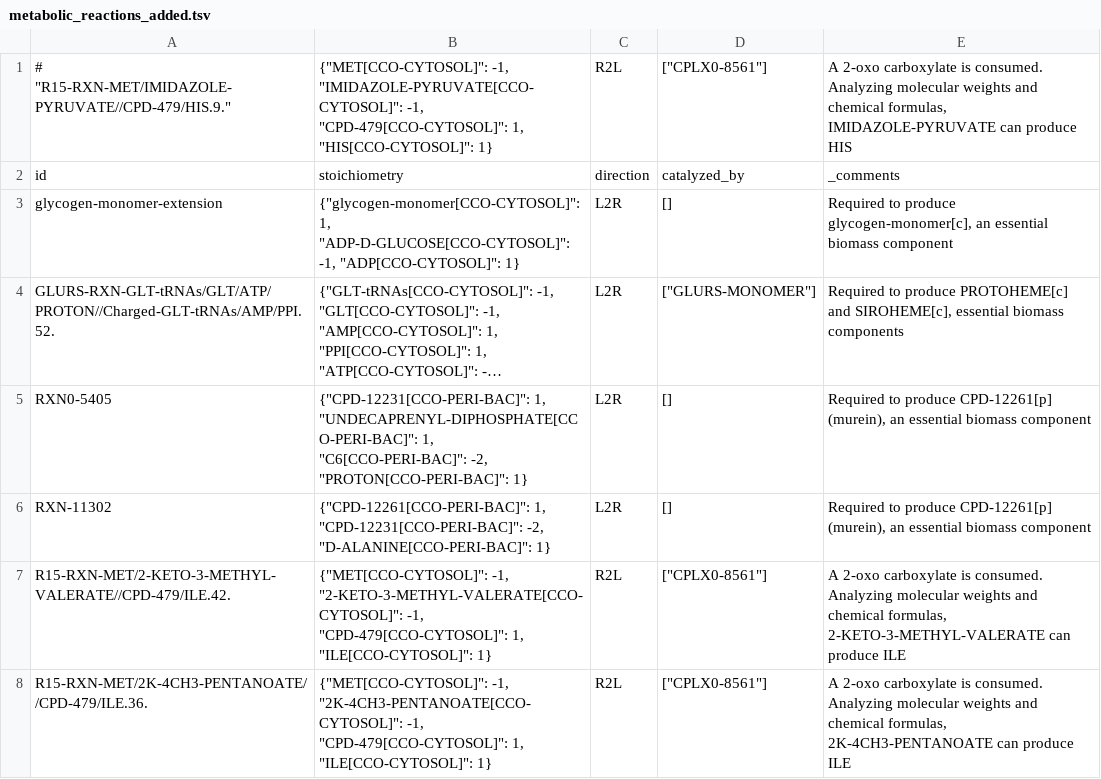
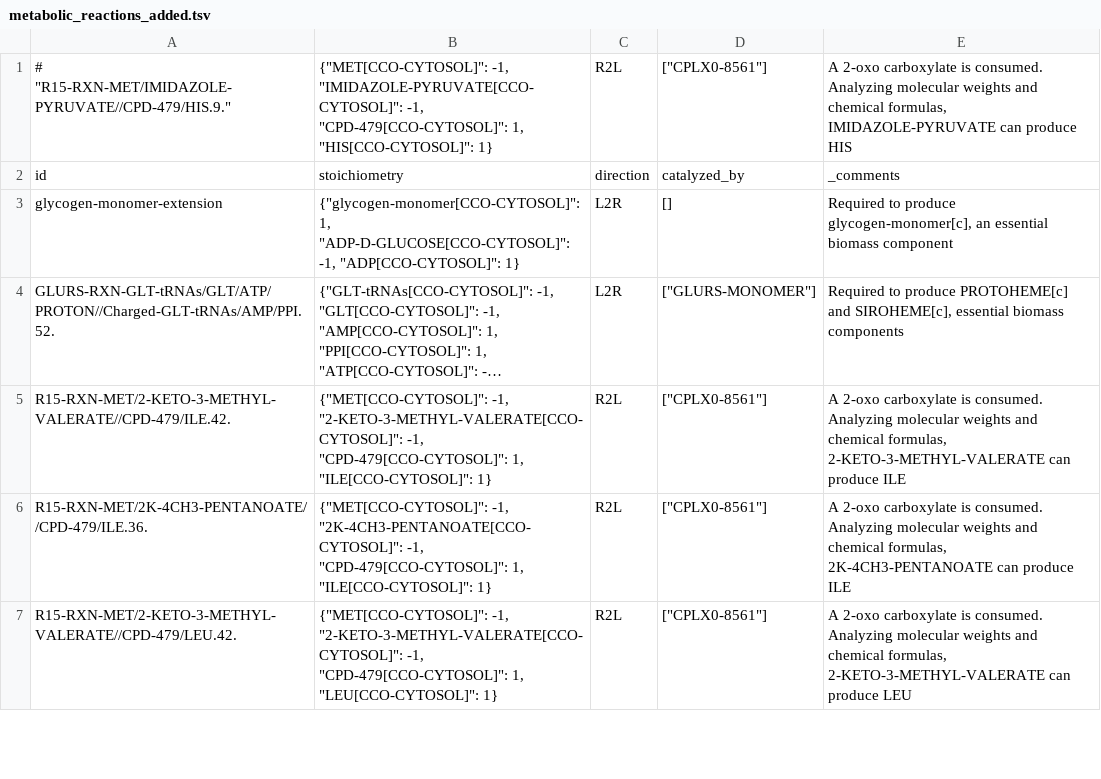
Before and after one commit to CovertLab/vEcoli, a TSV file: reconstruction/ecoli/flat/metabolic_reactions_added.tsv, drawn as a sheet; only a part is shown; the shorter side is filled out with more unchanged rows; long unchanged cells end in …; the diff names each change by its address in the sheet, - before the commit and + after, or states it on an @@ line.

Commit message:
Remove all instances of CPD-12261 (swapping for C6), and the reactions producing it. Fingers crossed!

```diff
--- a/reconstruction/ecoli/flat/metabolic_reactions_added.tsv
+++ b/reconstruction/ecoli/flat/metabolic_reactions_added.tsv
-row 5: RXN0-5405 | {"CPD-12231[CCO-PERI-BAC]": 1, "UNDECAPRENYL-DIPHOSPHATE[CCO-PERI-BAC]": 1, "C6[CCO-PERI-BAC]": -2, "PROTON[CCO-PERI-BAC]": 1} | L2R | [] | Required to produce CPD-12261[p] (murein), an essential biomass component
-row 6: RXN-11302 | {"CPD-12261[CCO-PERI-BAC]": 1, "CPD-12231[CCO-PERI-BAC]": -2, "D-ALANINE[CCO-PERI-BAC]": 1} | L2R | [] | Required to produce CPD-12261[p] (murein), an essential biomass component
```
Also changed, not shown: 18 other files.
